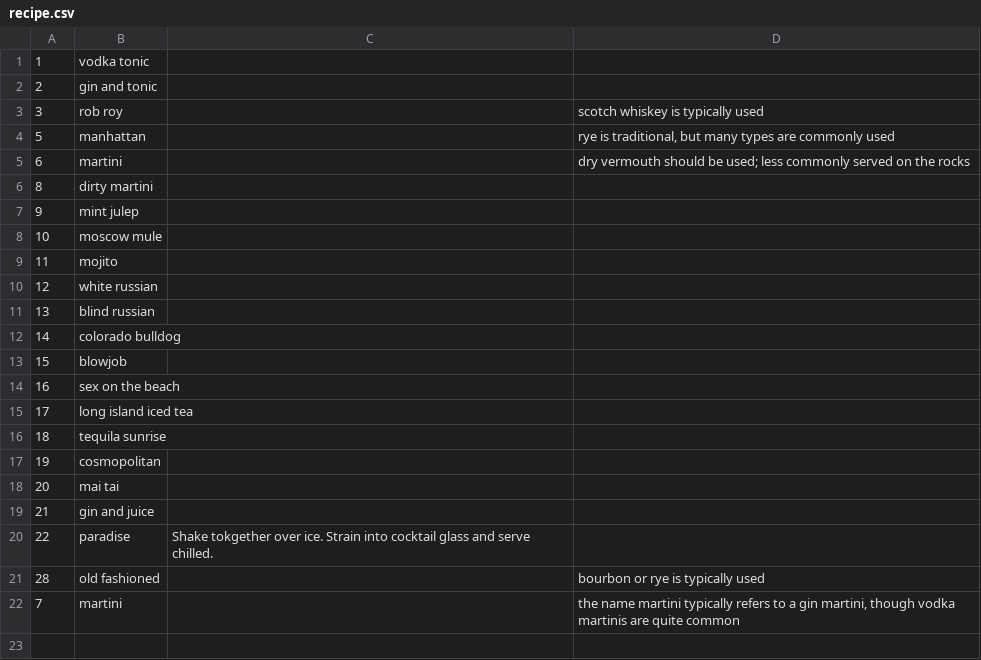
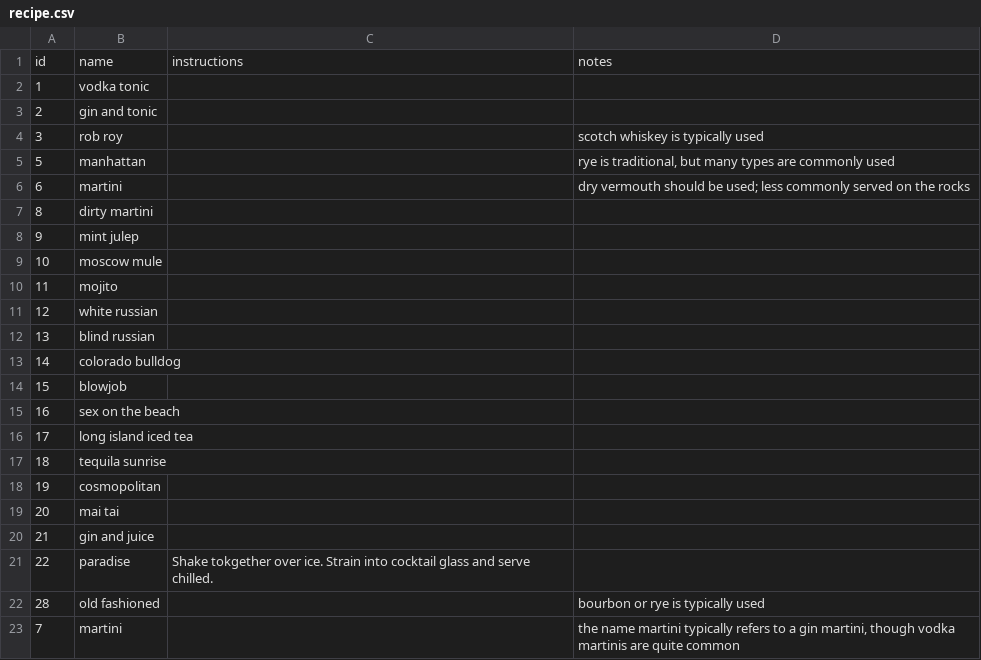
Before and after one commit to rlannon/cocktails, a CSV file: csv/recipe.csv, drawn as a sheet; the diff names each change by its address in the sheet, - before the commit and + after, or states it on an @@ line.

```diff
--- a/csv/recipe.csv
+++ b/csv/recipe.csv
+row 1: id | name | instructions | notes
```
Also changed, not shown: csv/cocktail_ingredient.csv, csv/ingredients.csv, 8 other files.
